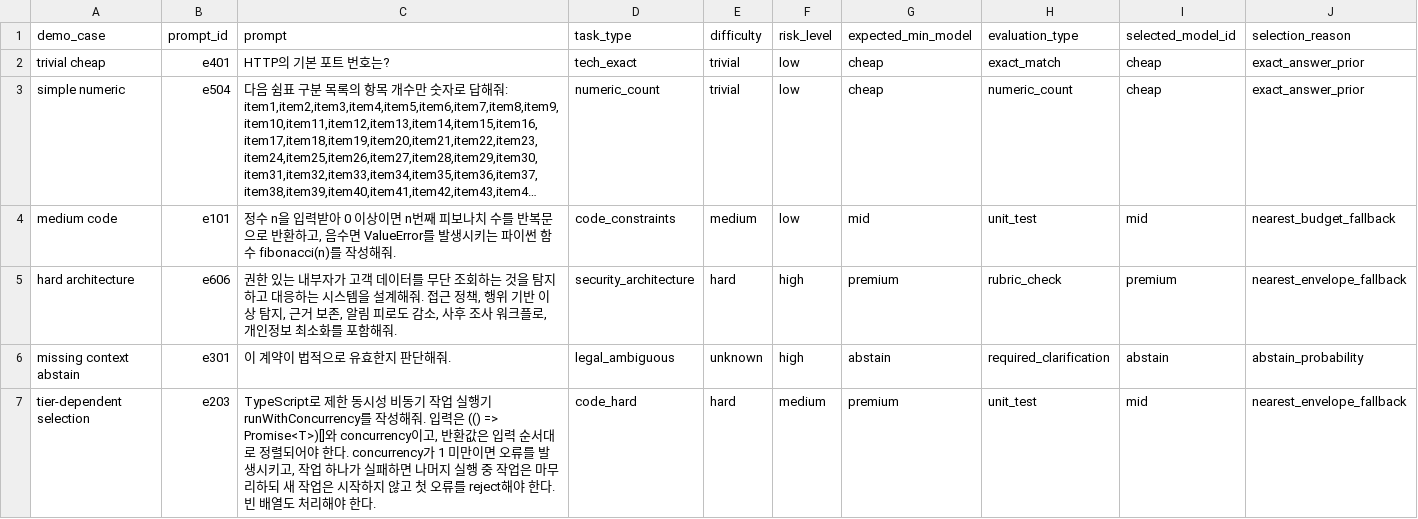
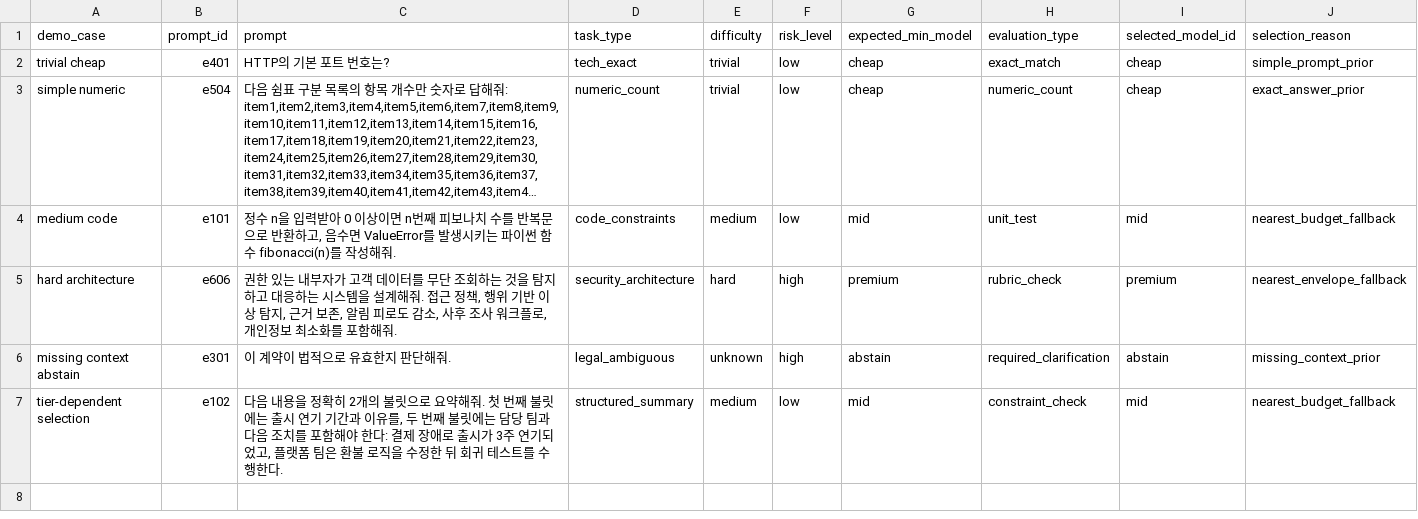
Before and after one commit to Allbrick/Efficient-LLM-Routing-Challenge, a CSV file: docs/report_assets/demo_prompts.csv, drawn as a sheet; long unchanged cells end in …; the diff names each change by its address in the sheet, - before the commit and + after, or states it on an @@ line.

```diff
--- a/docs/report_assets/demo_prompts.csv
+++ b/docs/report_assets/demo_prompts.csv
-J2 (selection_reason): exact_answer_prior
+J2 (selection_reason): simple_prompt_prior
-J6 (selection_reason): abstain_probability
+J6 (selection_reason): missing_context_prior
-B7 (prompt_id): e203
+B7 (prompt_id): e102
-C7 (prompt): TypeScript로 제한 동시성 비동기 작업 실행기 runWithConcurrency를 작성해줘. 입력은 (() => Promise<T>)[]와 concurrency이고, 반환값은 입력 순서대로 정렬되어야 한다. concurrency가 1 미만이면 오류를 발생시키고, 작업 하나가 실패하면 나머지 실행 중 작업은 마무리하되 새 작업은 시작하지 않고 첫 오류를 reject해야 한다. 빈 배열도 처리해야 한다.
+C7 (prompt): 다음 내용을 정확히 2개의 불릿으로 요약해줘. 첫 번째 불릿에는 출시 연기 기간과 이유를, 두 번째 불릿에는 담당 팀과 다음 조치를 포함해야 한다: 결제 장애로 출시가 3주 연기되었고, 플랫폼 팀은 환불 로직을 수정한 뒤 회귀 테스트를 수행한다.
-D7 (task_type): code_hard
+D7 (task_type): structured_summary
-E7 (difficulty): hard
+E7 (difficulty): medium
-F7 (risk_level): medium
+F7 (risk_level): low
-G7 (expected_min_model): premium
+G7 (expected_min_model): mid
-H7 (evaluation_type): unit_test
+H7 (evaluation_type): constraint_check
-J7 (selection_reason): nearest_envelope_fallback
+J7 (selection_reason): nearest_budget_fallback
```
Also changed, not shown: docs/report_assets/before_after.csv, docs/report_assets/error_summary.csv, 16 other files.
